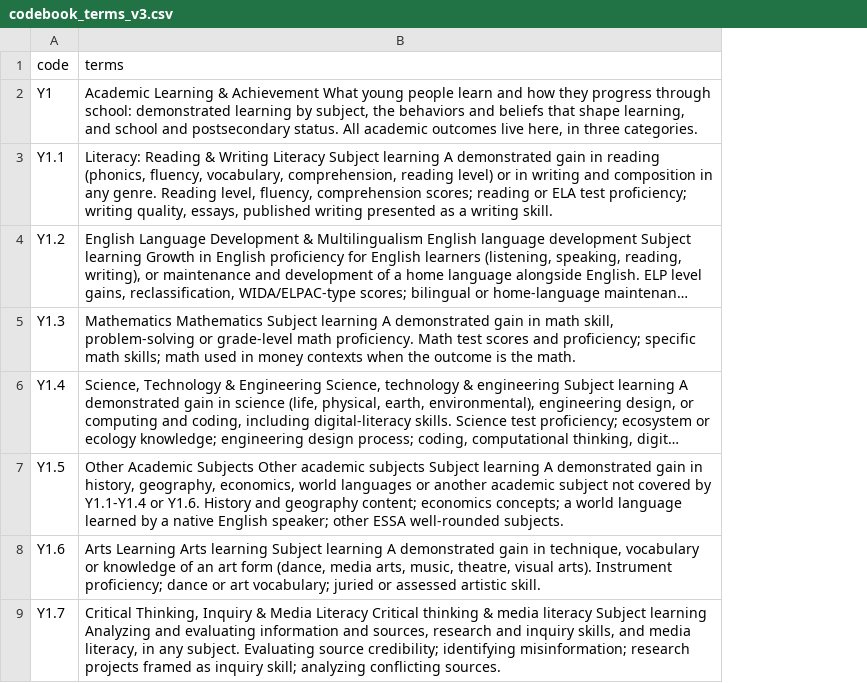
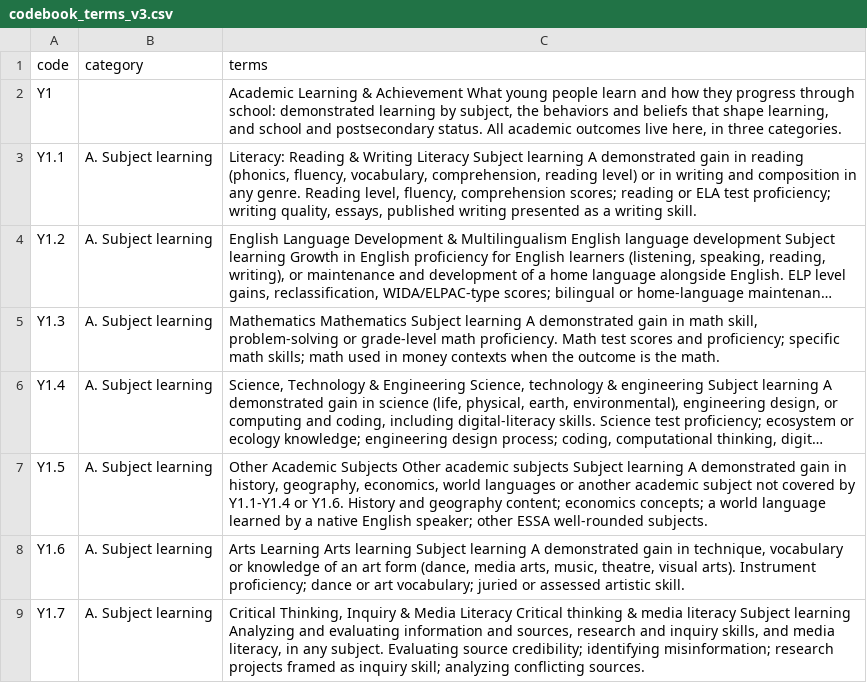
Before and after one commit to sevsevsev/outcomes-dashboard, a CSV file: reference/codebook_terms_v3.csv, drawn as a sheet; only a part is shown; long unchanged cells end in …; the diff names each change by its address in the sheet, - before the commit and + after, or states it on an @@ line.

```diff
--- a/reference/codebook_terms_v3.csv
+++ b/reference/codebook_terms_v3.csv
+column B (category), rows 3-9: all A. Subject learning
```
Also changed, not shown: 8 other files.
